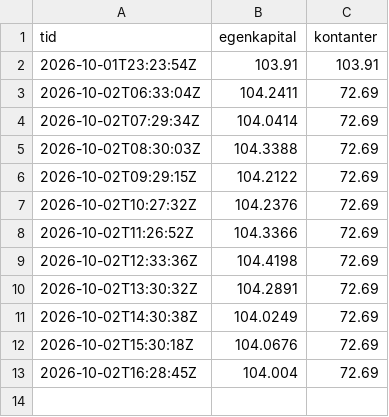
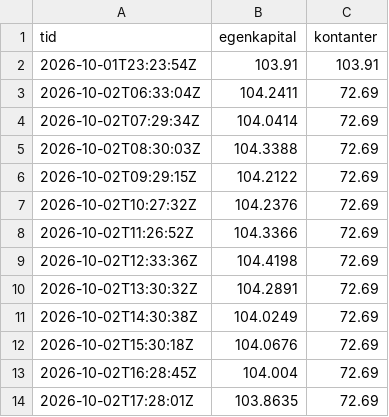
Before and after one commit to bjornandre-jpg/krypto-dashboard, a CSV file: state/ekte/egenkapital.csv, drawn as a sheet; the diff names each change by its address in the sheet, - before the commit and + after, or states it on an @@ line.

Commit message:
Ekte 2026-10-02T17:28Z

```diff
--- a/state/ekte/egenkapital.csv
+++ b/state/ekte/egenkapital.csv
+row 14: 2026-10-02T17:28:01Z | 103.8635 | 72.69
```
Also changed, not shown: 2 other files.
